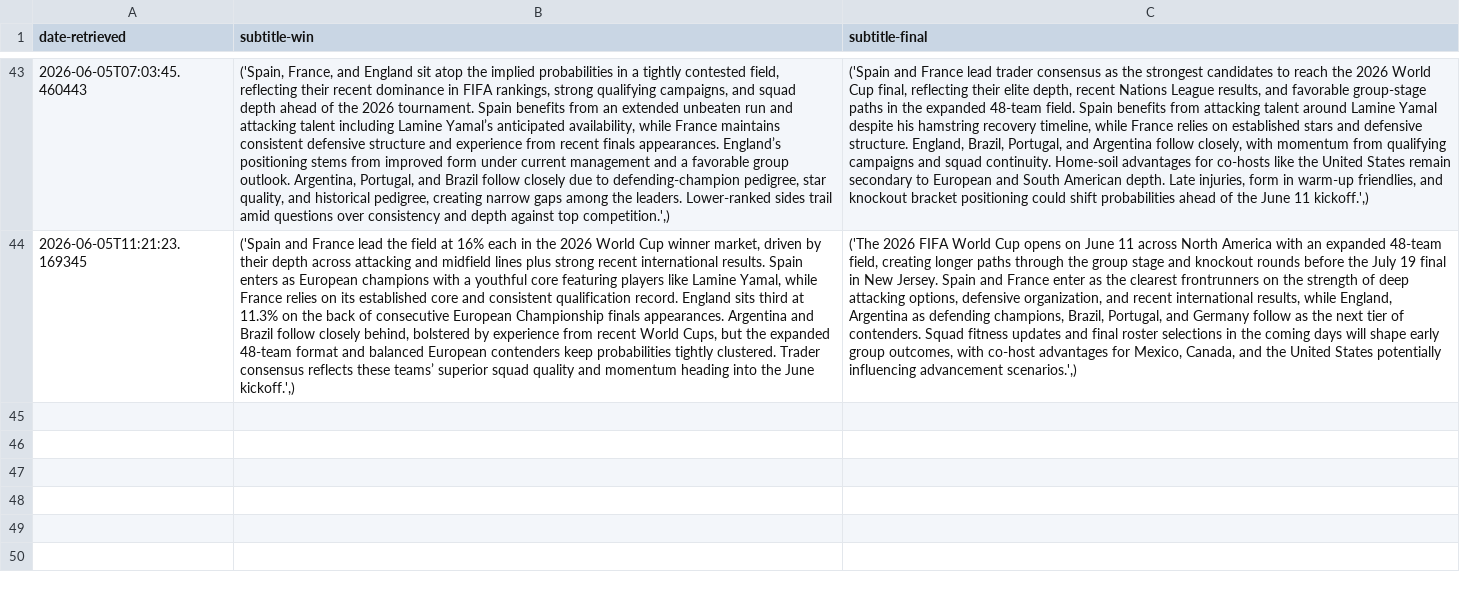
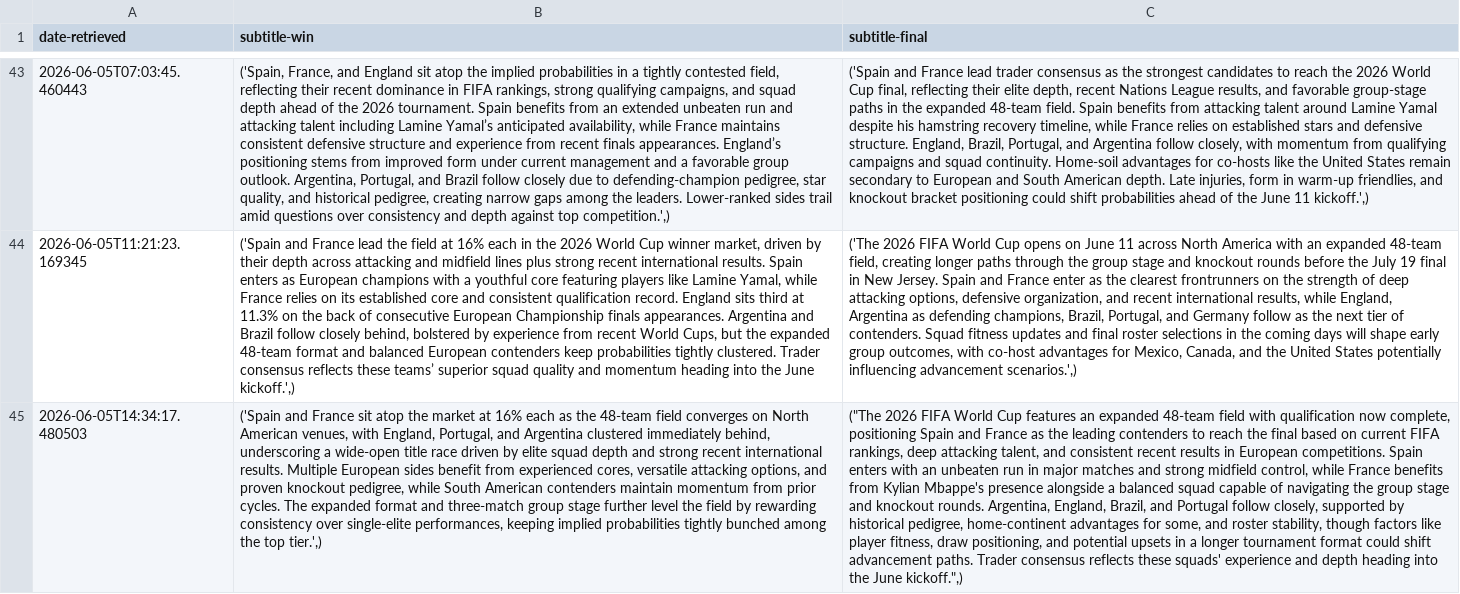
Before and after one commit to llyrjones9/fifa-world-cup-2026-analysis, a CSV file: assets/data/subtitles.csv, drawn as a sheet; only a part is shown, gaps mark what is left out; the diff names each change by its address in the sheet, - before the commit and + after, or states it on an @@ line.

```diff
--- a/assets/data/subtitles.csv
+++ b/assets/data/subtitles.csv
+row 45: 2026-06-05T14:34:17.480503 | ('Spain and France sit atop the market at 16% each as the 48-team field converges on North American venues, with England, Portugal, and Argentina clustered immediately behind, underscoring a wide-open title race driven by elite squad depth and strong recent international results. Multiple European sides benefit from experienced cores, versatile attacking options, and proven knockout pedigree, while South American contenders maintain momentum from prior cycles. The expanded format and three-match group stage further level the field by rewarding consistency over single-elite performances, keeping implied probabilities tightly bunched among the top tier.',) | ("The 2026 FIFA World Cup features an expanded 48-team field with qualification now complete, positioning Spain and France as the leading contenders to reach the final based on current FIFA rankings, deep attacking talent, and consistent recent results in European competitions. Spain enters with an unbeaten run in major matches and strong midfield control, while France benefits from Kylian Mbappe's presence alongside a balanced squad capable of navigating the group stage and knockout rounds. Argentina, England, Brazil, and Portugal follow closely, supported by historical pedigree, home-continent advantages for some, and roster stability, though factors like player fitness, draw positioning, and potential upsets in a longer tournament format could shift advancement paths. Trader consensus reflects these squads' experience and depth heading into the June kickoff.",)
```
Also changed, not shown: assets/data/prices.csv, 1 other file.
